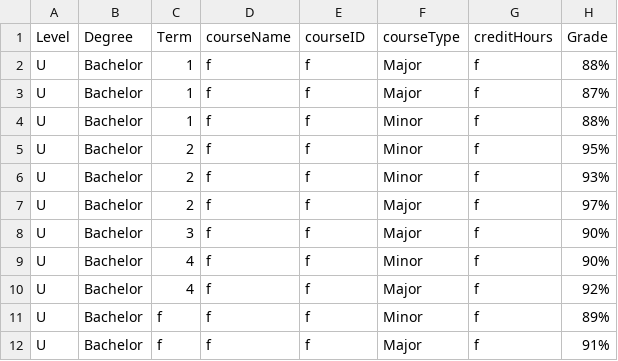
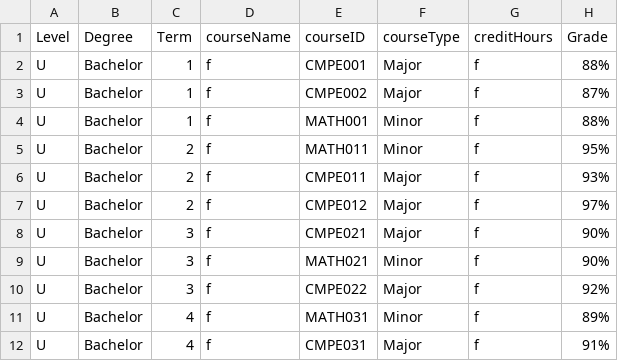
Before and after one commit to Alya109/transcriptSystem, a CSV file: 202400001.csv, drawn as a sheet.

Commit message:
Update 202400001.csv

```diff
--- a/202400001.csv
+++ b/202400001.csv
@@ -1,12 +1,12 @@
 Level,Degree,Term,courseName,courseID,courseType,creditHours,Grade
-U,Bachelor,1,f,f,Major,f,88%
-U,Bachelor,1,f,f,Major,f,87%
-U,Bachelor,1,f,f,Minor,f,88%
-U,Bachelor,2,f,f,Minor,f,95%
-U,Bachelor,2,f,f,Minor,f,93%
-U,Bachelor,2,f,f,Major,f,97%
-U,Bachelor,3,f,f,Major,f,90%
-U,Bachelor,4,f,f,Minor,f,90%
-U,Bachelor,4,f,f,Major,f,92%
-U,Bachelor,f,f,f,Minor,f,89%
-U,Bachelor,f,f,f,Major,f,91%
+U,Bachelor,1,f,CMPE001,Major,f,88%
+U,Bachelor,1,f,CMPE002,Major,f,87%
+U,Bachelor,1,f,MATH001,Minor,f,88%
+U,Bachelor,2,f,MATH011,Minor,f,95%
+U,Bachelor,2,f,CMPE011,Major,f,93%
+U,Bachelor,2,f,CMPE012,Major,f,97%
+U,Bachelor,3,f,CMPE021,Major,f,90%
+U,Bachelor,3,f,MATH021,Minor,f,90%
+U,Bachelor,3,f,CMPE022,Major,f,92%
+U,Bachelor,4,f,MATH031,Minor,f,89%
+U,Bachelor,4,f,CMPE031,Major,f,91%
```
